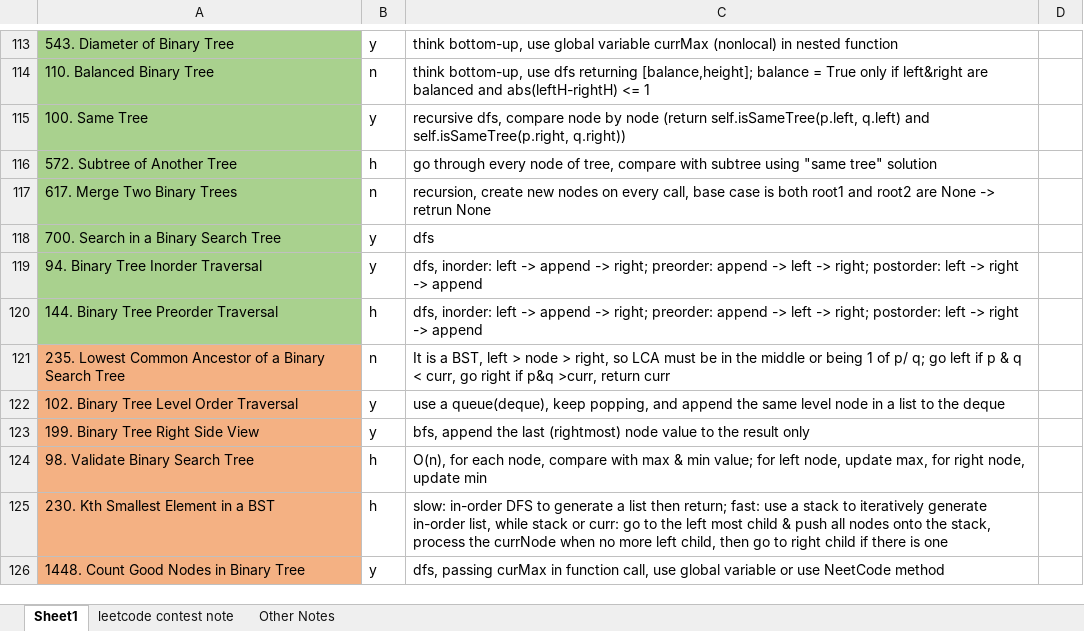
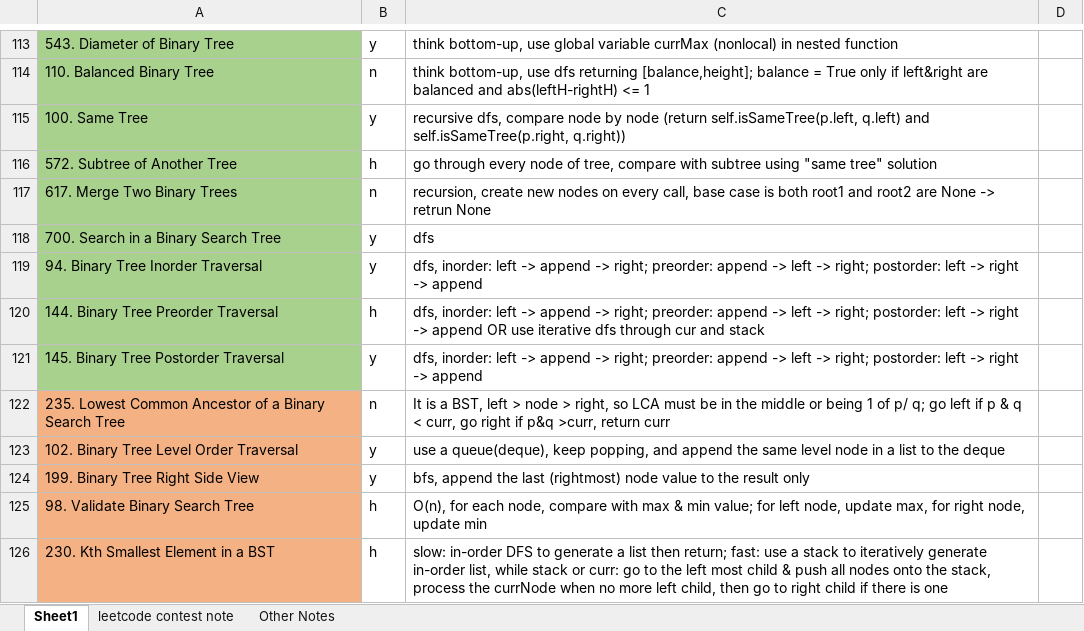
Before and after one commit to liang-bruce/NeetCodePractice, an Excel workbook: DSANotes.xlsx, sheet Sheet1, drawn as a sheet; only a part is shown, gaps mark what is left out; the shorter side is filled out with more unchanged rows; values as stored, in another font and other column widths than the file's, no borders; the diff names each change by its address in the sheet, - before the commit and + after, or states it on an @@ line.

```diff
--- a/DSANotes.xlsx (sheet Sheet1)
+++ b/DSANotes.xlsx (sheet Sheet1)
-C120: …-> append
+C120: …-> append OR use iterative dfs through cur and stack
+row 121: 145. Binary Tree Postorder Traversal | y | dfs, inorder: left -> append -> right; preorder: append -> left -> right; postorder: left -> right -> append
```
Also changed, not shown: 3 other files.
